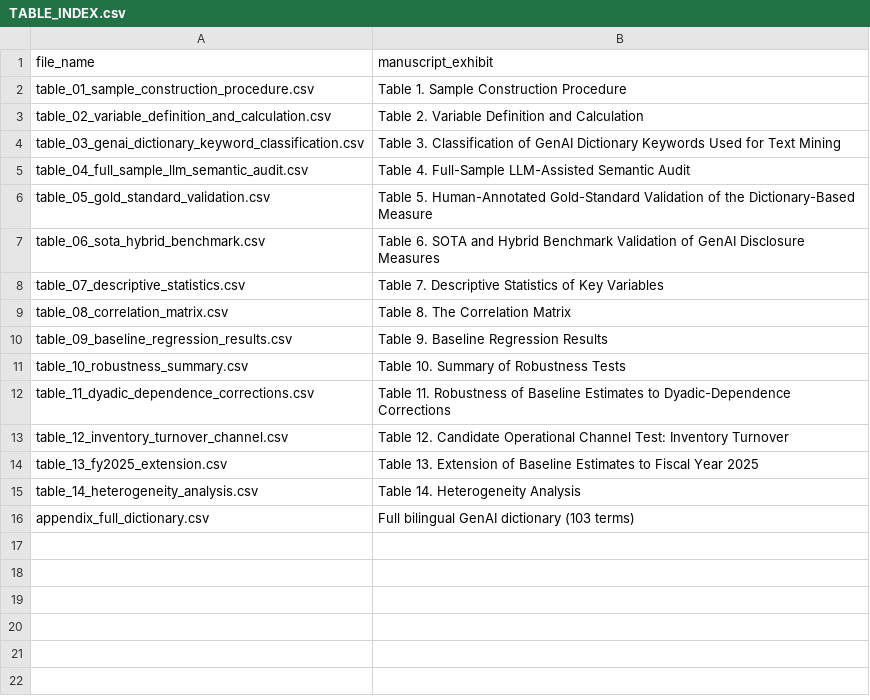
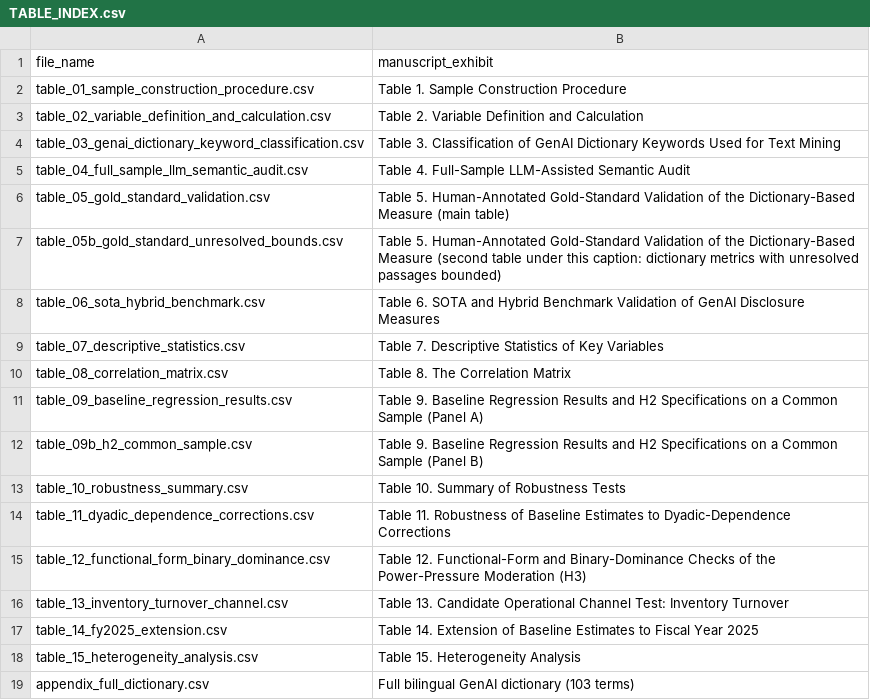
Before and after one commit to ran113381/paper-supplementary-materials, a CSV file: output/tables/TABLE_INDEX.csv, drawn as a sheet.

```diff
--- a/output/tables/TABLE_INDEX.csv
+++ b/output/tables/TABLE_INDEX.csv
@@ -5,3 +5,4 @@ table_03_genai_dictionary_keyword_classification.csv,Table 3. Classification of
 table_04_full_sample_llm_semantic_audit.csv,Table 4. Full-Sample LLM-Assisted Semantic Audit
-table_05_gold_standard_validation.csv,Table 5. Human-Annotated Gold-Standard Validation of the Dictionary-Based Measure
+table_05_gold_standard_validation.csv,Table 5. Human-Annotated Gold-Standard Validation of the Dictionary-Based Measure (main table)
+table_05b_gold_standard_unresolved_bounds.csv,Table 5. Human-Annotated Gold-Standard Validation of the Dictionary-Based Measure (second table under this caption: dictionary metrics with unresolved passages bounded)
 table_06_sota_hybrid_benchmark.csv,Table 6. SOTA and Hybrid Benchmark Validation of GenAI Disclosure Measures
@@ -9,8 +10,10 @@ table_07_descriptive_statistics.csv,Table 7. Descriptive Statistics of Key Varia
 table_08_correlation_matrix.csv,Table 8. The Correlation Matrix
-table_09_baseline_regression_results.csv,Table 9. Baseline Regression Results
+table_09_baseline_regression_results.csv,Table 9. Baseline Regression Results and H2 Specifications on a Common Sample (Panel A)
+table_09b_h2_common_sample.csv,Table 9. Baseline Regression Results and H2 Specifications on a Common Sample (Panel B)
 table_10_robustness_summary.csv,Table 10. Summary of Robustness Tests
 table_11_dyadic_dependence_corrections.csv,Table 11. Robustness of Baseline Estimates to Dyadic-Dependence Corrections
-table_12_inventory_turnover_channel.csv,Table 12. Candidate Operational Channel Test: Inventory Turnover
-table_13_fy2025_extension.csv,Table 13. Extension of Baseline Estimates to Fiscal Year 2025
-table_14_heterogeneity_analysis.csv,Table 14. Heterogeneity Analysis
+table_12_functional_form_binary_dominance.csv,Table 12. Functional-Form and Binary-Dominance Checks of the Power-Pressure Moderation (H3)
+table_13_inventory_turnover_channel.csv,Table 13. Candidate Operational Channel Test: Inventory Turnover
+table_14_fy2025_extension.csv,Table 14. Extension of Baseline Estimates to Fiscal Year 2025
+table_15_heterogeneity_analysis.csv,Table 15. Heterogeneity Analysis
 appendix_full_dictionary.csv,Full bilingual GenAI dictionary (103 terms)
```
Also changed, not shown: PACKAGE_MANIFEST.csv, output/figures/manuscript_render/FIGURE_INDEX.csv, 23 other files.
